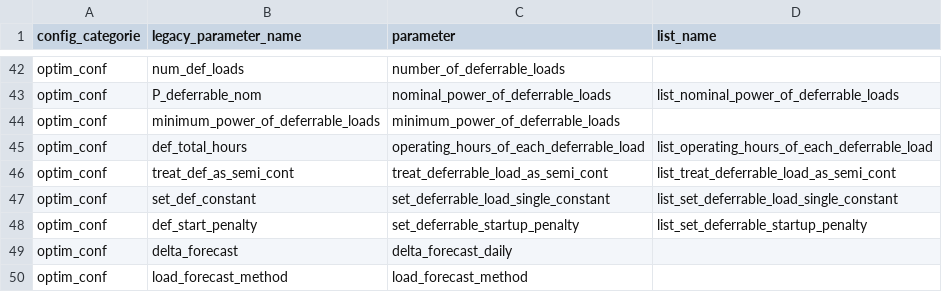
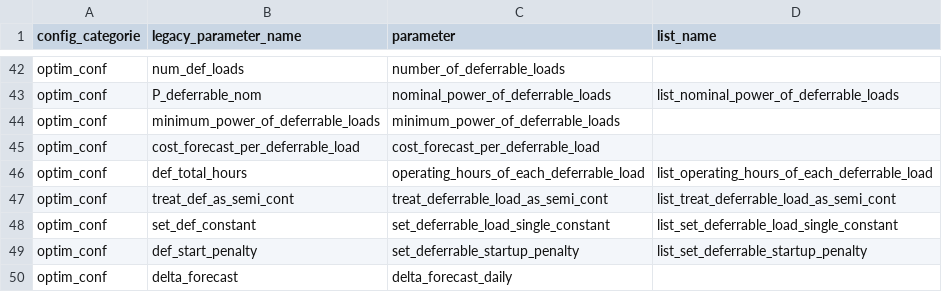
Before and after one commit to davidusb-geek/emhass, a CSV file: src/emhass/data/associations.csv, drawn as a sheet; only a part is shown, gaps mark what is left out; the shorter side is filled out with more unchanged rows.

Commit message:
feat: per-deferrable-load cost forecast track
Adds an optional `cost_forecast_per_deferrable_load` list to `optim_conf`.
When set for a load, the optimizer prices that load at its own per-timestep
rate instead of the shared `load_cost_forecast`. Enables hybrid heating
setups where one load is electricity-priced (heat pump) and another is
gas-priced (gas boiler).

Implementation
- Each load gets a `cp.Parameter` cost array (size num_timesteps). Default
  value is the global electricity tariff (no-op adjustment).
- Objective adds `(per_load_cost - load_cost) * p_deferrable[k]` per load
  when costfun is 'profit' or 'cost'. Zero when override is unset.
- 4-file wiring complete: `associations.csv`, `config_defaults.json`,
  `param_definitions.json`, and `command_line.py` `optim_conf_runtime_keys`
  (excluded from cache key since the parameter is updated without
  rebuilding the problem).

Limitation
- Only adjusts cost; does not remove a load from the electric power
  balance constraint. For truly non-electric loads users should configure
  `load_forecast` accordingly. A `non_electric` flag is deferred.

Tests
- `test_per_load_cost_override_no_op_when_unset`: `[None, None]` matches
  baseline dispatch (backward compat).
- `test_per_load_cost_override_shifts_dispatch`: 10x cost penalty on
  load 0 reduces its consumption.

```diff
--- a/src/emhass/data/associations.csv
+++ b/src/emhass/data/associations.csv
@@ -44,2 +44,3 @@ optim_conf,P_deferrable_nom,nominal_power_of_deferrable_loads,list_nominal_power
 optim_conf,minimum_power_of_deferrable_loads,minimum_power_of_deferrable_loads
+optim_conf,cost_forecast_per_deferrable_load,cost_forecast_per_deferrable_load
 optim_conf,def_total_hours,operating_hours_of_each_deferrable_load,list_operating_hours_of_each_deferrable_load
```
Also changed, not shown: 6 other files.
